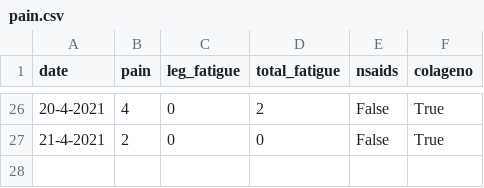
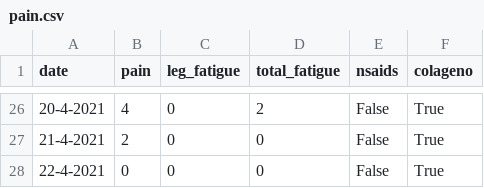
Before and after one commit to cmougan/knee, a CSV file: data/pain.csv, drawn as a sheet; only a part is shown, gaps mark what is left out; the diff names each change by its address in the sheet, - before the commit and + after, or states it on an @@ line.

```diff
--- a/data/pain.csv
+++ b/data/pain.csv
+row 28: 22-4-2021 | 0 | 0 | 0 | False | True
```
Also changed, not shown: 6 other files.
